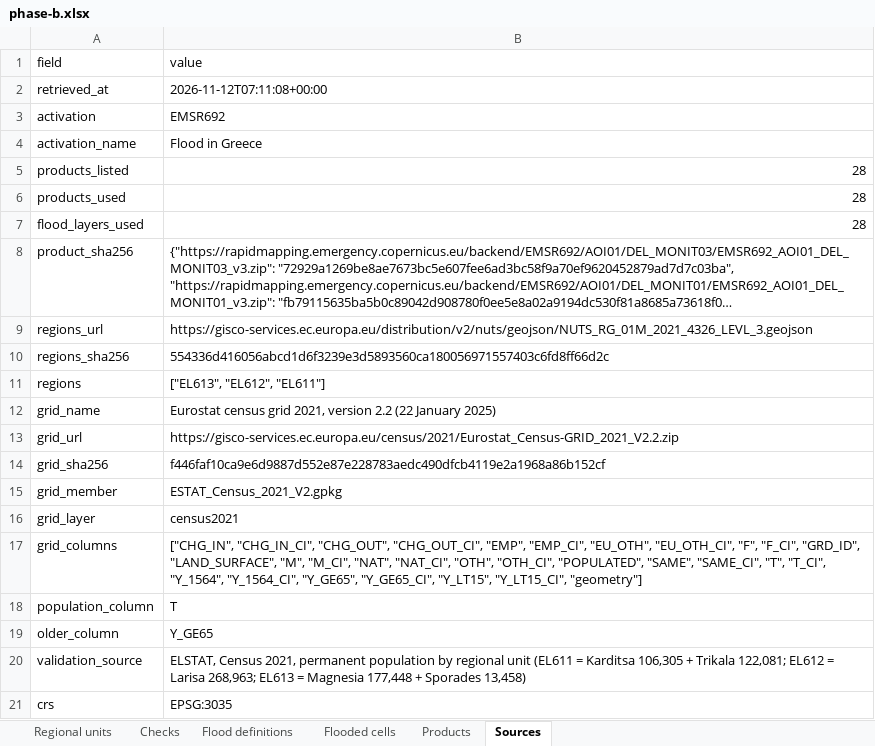
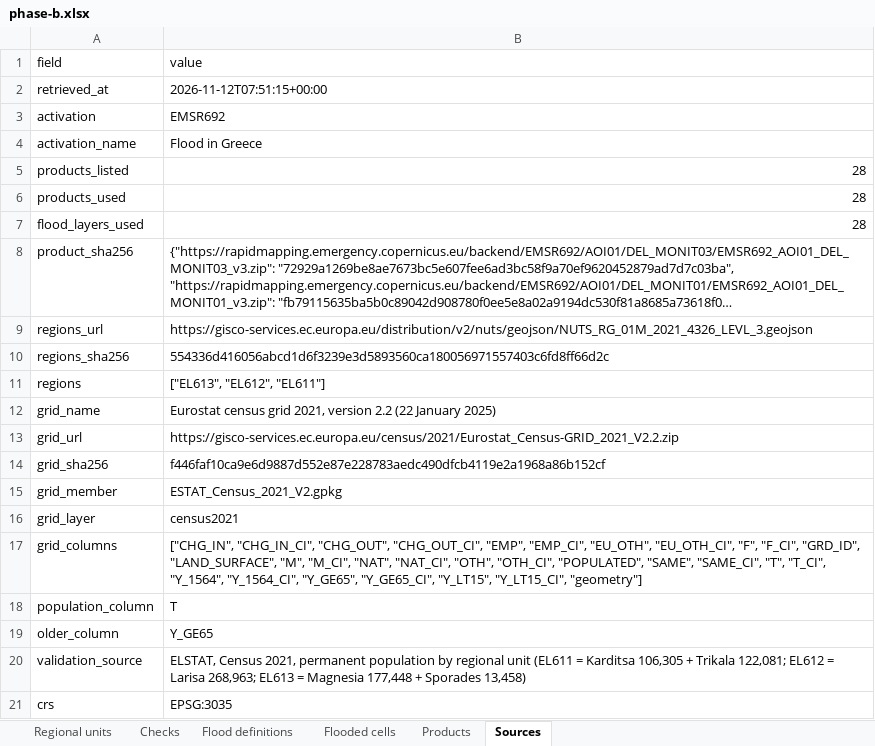
Before and after one commit to uomoathens/thrive, an Excel workbook: results/phase-b/phase-b.xlsx, sheet Sources, drawn as a sheet; long unchanged cells end in …; values as stored, in another font and other column widths than the file's, no borders; the diff names each change by its address in the sheet, - before the commit and + after, or states it on an @@ line.

```diff
--- a/results/phase-b/phase-b.xlsx (sheet Sources)
+++ b/results/phase-b/phase-b.xlsx (sheet Sources)
-B2 (value): 2026-11-12T07:11:08+00:00
+B2 (value): 2026-11-12T07:51:15+00:00
```
Also changed, not shown: 3 other files.
